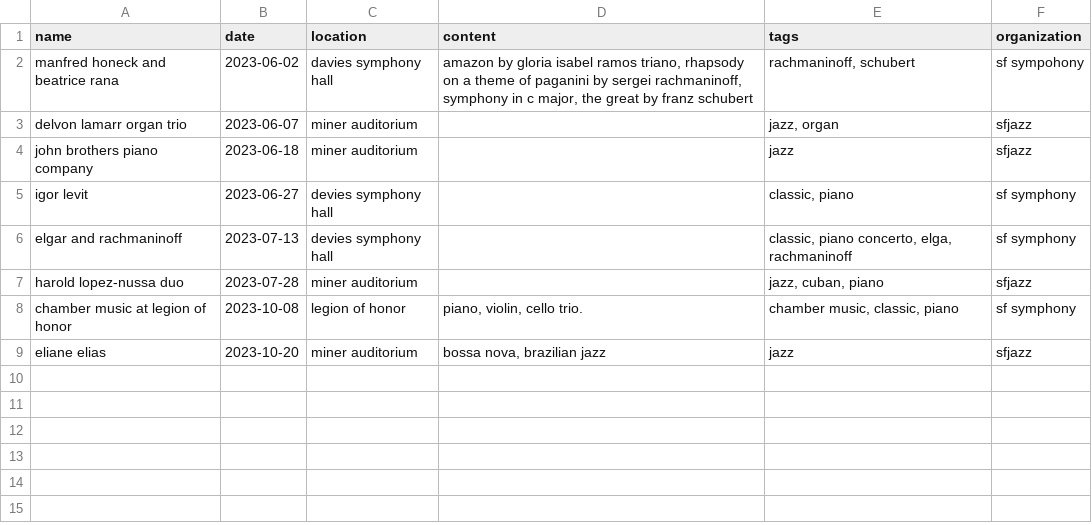
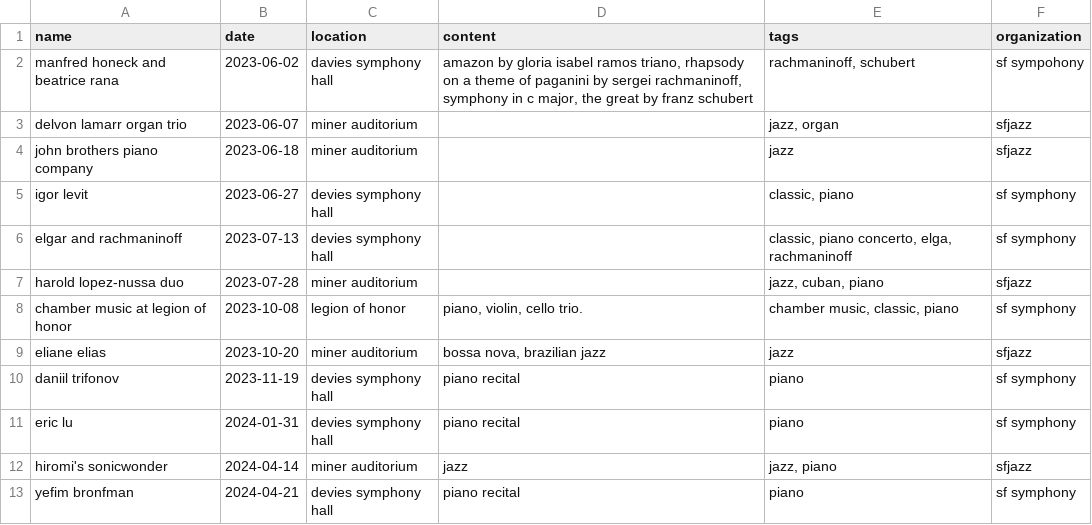
Before and after one commit to yukikitayama/music, a CSV file: log.csv, drawn as a sheet; the diff names each change by its address in the sheet, - before the commit and + after, or states it on an @@ line.

Commit message:
add logs

```diff
--- a/log.csv
+++ b/log.csv
+row 10: daniil trifonov | 2023-11-19 | devies symphony hall | piano recital | piano | sf symphony
+row 11: eric lu | 2024-01-31 | devies symphony hall | piano recital | piano | sf symphony
+row 12: hiromi's sonicwonder | 2024-04-14 | miner auditorium | jazz | jazz, piano | sfjazz
+row 13: yefim bronfman | 2024-04-21 | devies symphony hall | piano recital | piano | sf symphony
```
